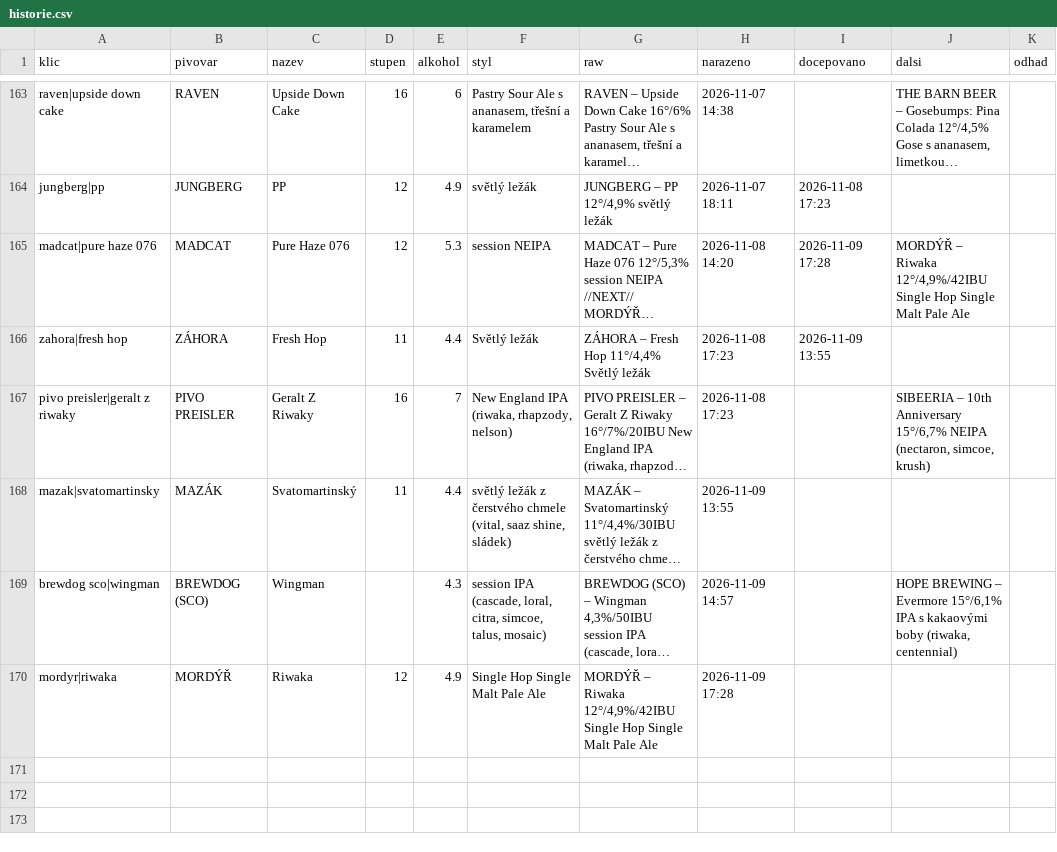
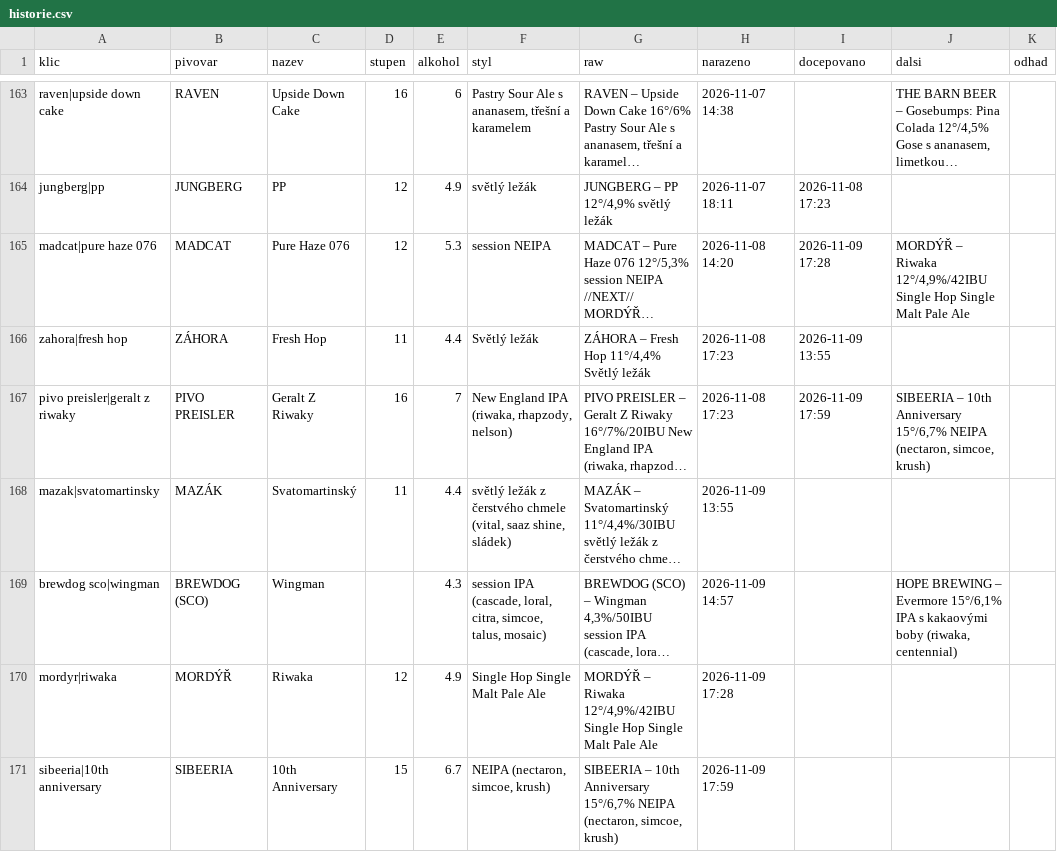
Before and after one commit to romankokos1/gal, a CSV file: data/galerie/historie.csv, drawn as a sheet; only a part is shown, gaps mark what is left out; long unchanged cells end in …; the diff names each change by its address in the sheet, - before the commit and + after, or states it on an @@ line.

```diff
--- a/data/galerie/historie.csv
+++ b/data/galerie/historie.csv
-I167 (docepovano): (empty)
+I167 (docepovano): 2026-11-09 17:59
+row 171: sibeeria|10th anniversary | SIBEERIA | 10th Anniversary | 15 | 6.7 | NEIPA (nectaron, simcoe, krush) | SIBEERIA – 10th Anniversary 15°/6,7% NEIPA (nectaron, simcoe, krush) | 2026-11-09 17:59
```
Also changed, not shown: data/crafthouse/historie.csv, data/drinkoteka/historie.csv, 18 other files.
